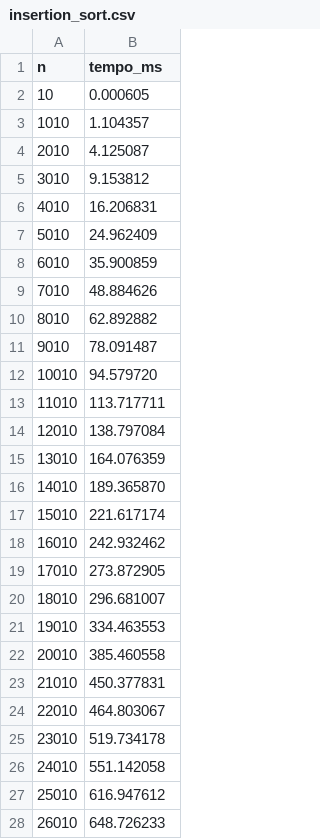
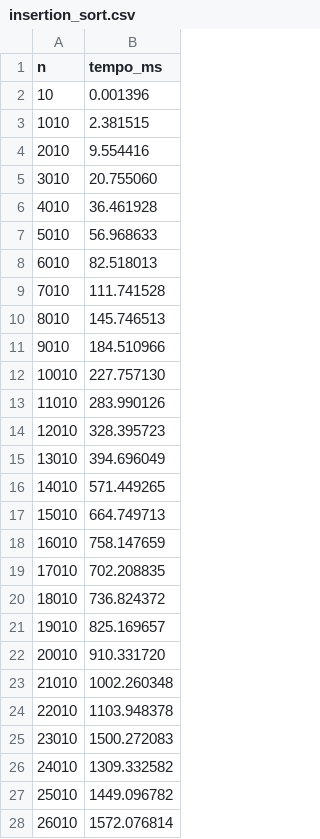
Before and after one commit to JamesIslan/analise-algoritmos, a CSV file: amostras/insertion_sort.csv, drawn as a sheet; only a part is shown; the diff covers the shown part only.

```diff
--- a/amostras/insertion_sort.csv
+++ b/amostras/insertion_sort.csv
@@ -1,28 +1,28 @@
 n,tempo_ms
-10,0.000605
-1010,1.104357
-2010,4.125087
-3010,9.153812
-4010,16.206831
-5010,24.962409
-6010,35.900859
-7010,48.884626
-8010,62.892882
-9010,78.091487
-10010,94.579720
-11010,113.717711
-12010,138.797084
-13010,164.076359
-14010,189.365870
-15010,221.617174
-16010,242.932462
-17010,273.872905
-18010,296.681007
-19010,334.463553
-20010,385.460558
-21010,450.377831
-22010,464.803067
-23010,519.734178
-24010,551.142058
-25010,616.947612
-26010,648.726233
+10,0.001396
+1010,2.381515
+2010,9.554416
+3010,20.755060
+4010,36.461928
+5010,56.968633
+6010,82.518013
+7010,111.741528
+8010,145.746513
+9010,184.510966
+10010,227.757130
+11010,283.990126
+12010,328.395723
+13010,394.696049
+14010,571.449265
+15010,664.749713
+16010,758.147659
+17010,702.208835
+18010,736.824372
+19010,825.169657
+20010,910.331720
+21010,1002.260348
+22010,1103.948378
+23010,1500.272083
+24010,1309.332582
+25010,1449.096782
+26010,1572.076814
```
Also changed, not shown: 23 edited cells elsewhere in this file, amostras/busca_binaria.csv, amostras/busca_sequencial.csv, 4 other files.
